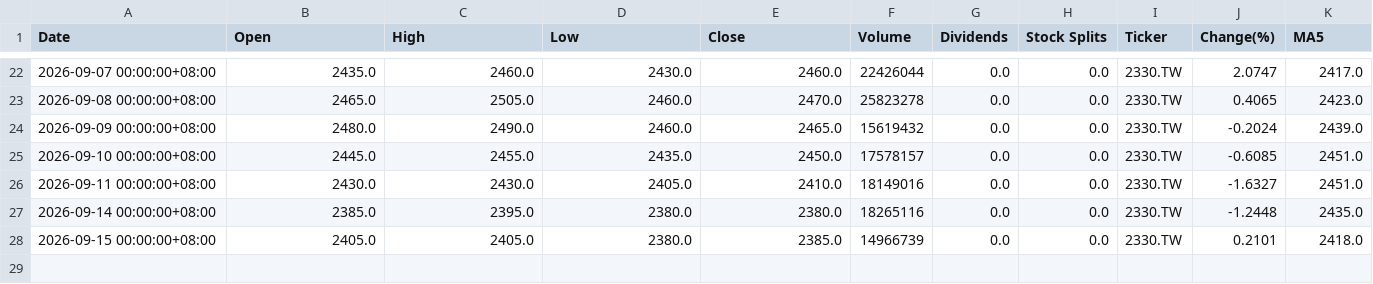
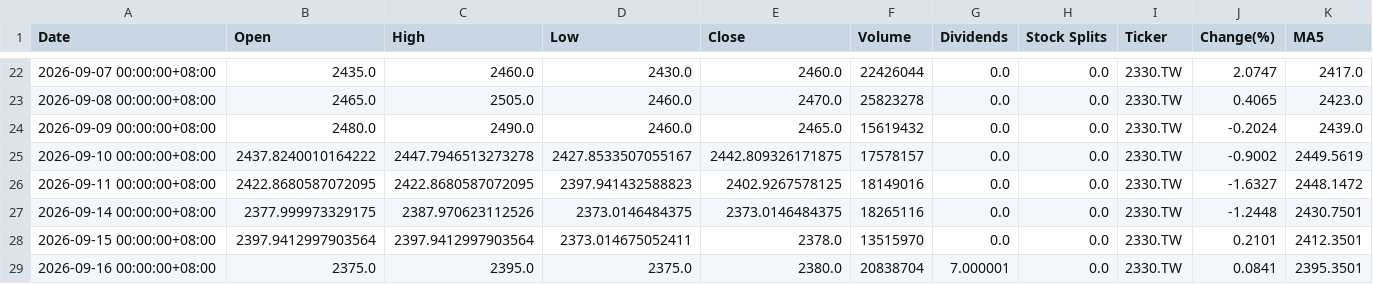
Before and after one commit to tim32142000/fetch-stock, a CSV file: stock-data/2330_TW.csv, drawn as a sheet; only a part is shown, gaps mark what is left out.

```diff
--- a/stock-data/2330_TW.csv
+++ b/stock-data/2330_TW.csv
@@ -24,5 +24,6 @@
 2026-09-09 00:00:00+08:00,2480.0,2490.0,2460.0,2465.0,15619432,0.0,0.0,2330.TW,-0.2024,2439.0
-2026-09-10 00:00:00+08:00,2445.0,2455.0,2435.0,2450.0,17578157,0.0,0.0,2330.TW,-0.6085,2451.0
-2026-09-11 00:00:00+08:00,2430.0,2430.0,2405.0,2410.0,18149016,0.0,0.0,2330.TW,-1.6327,2451.0
-2026-09-14 00:00:00+08:00,2385.0,2395.0,2380.0,2380.0,18265116,0.0,0.0,2330.TW,-1.2448,2435.0
-2026-09-15 00:00:00+08:00,2405.0,2405.0,2380.0,2385.0,14966739,0.0,0.0,2330.TW,0.2101,2418.0
+2026-09-10 00:00:00+08:00,2437.8240010164222,2447.7946513273278,2427.8533507055167,2442.809326171875,17578157,0.0,0.0,2330.TW,-0.9002,2449.5619
+2026-09-11 00:00:00+08:00,2422.8680587072095,2422.8680587072095,2397.941432588823,2402.9267578125,18149016,0.0,0.0,2330.TW,-1.6327,2448.1472
+2026-09-14 00:00:00+08:00,2377.999973329175,2387.970623112526,2373.0146484375,2373.0146484375,18265116,0.0,0.0,2330.TW,-1.2448,2430.7501
+2026-09-15 00:00:00+08:00,2397.9412997903564,2397.9412997903564,2373.014675052411,2378.0,13515970,0.0,0.0,2330.TW,0.2101,2412.3501
+2026-09-16 00:00:00+08:00,2375.0,2395.0,2375.0,2380.0,20838704,7.000001,0.0,2330.TW,0.0841,2395.3501
```
